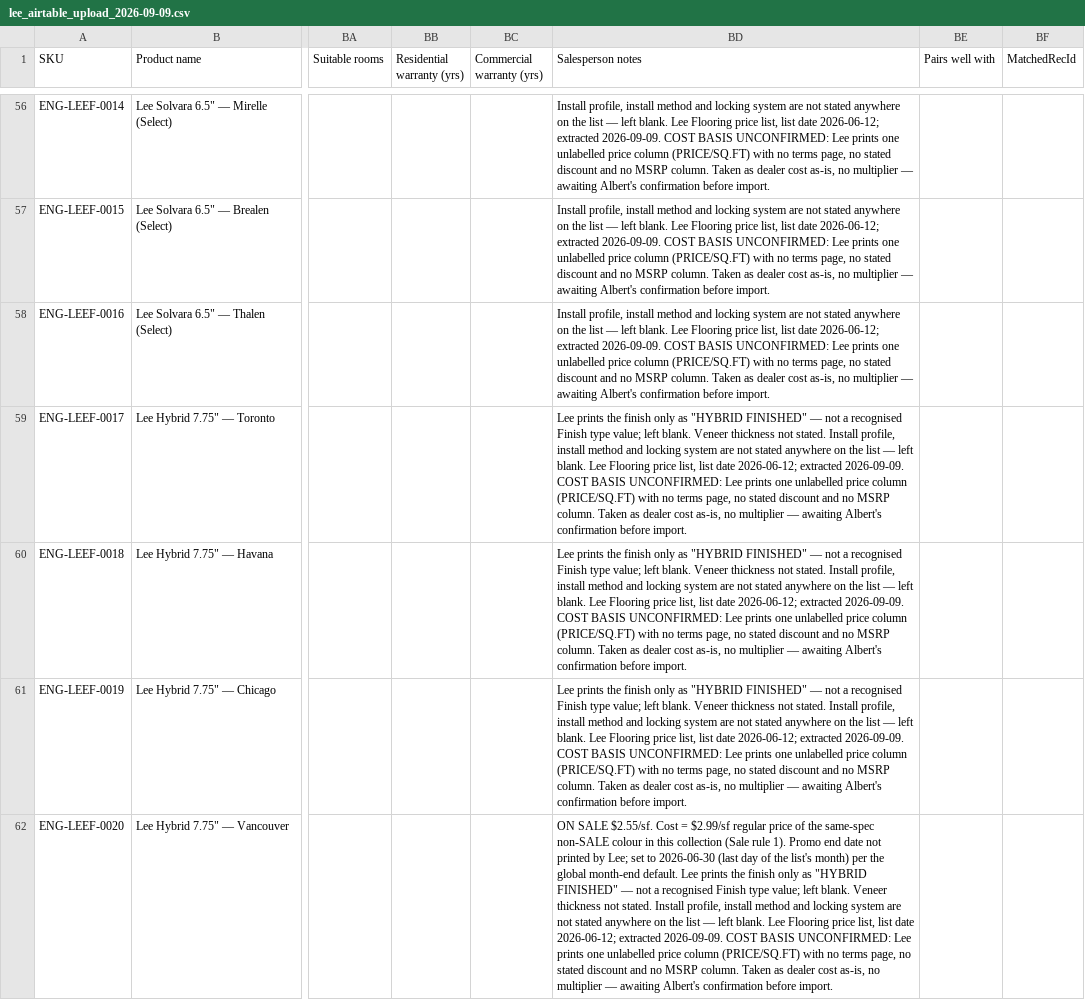
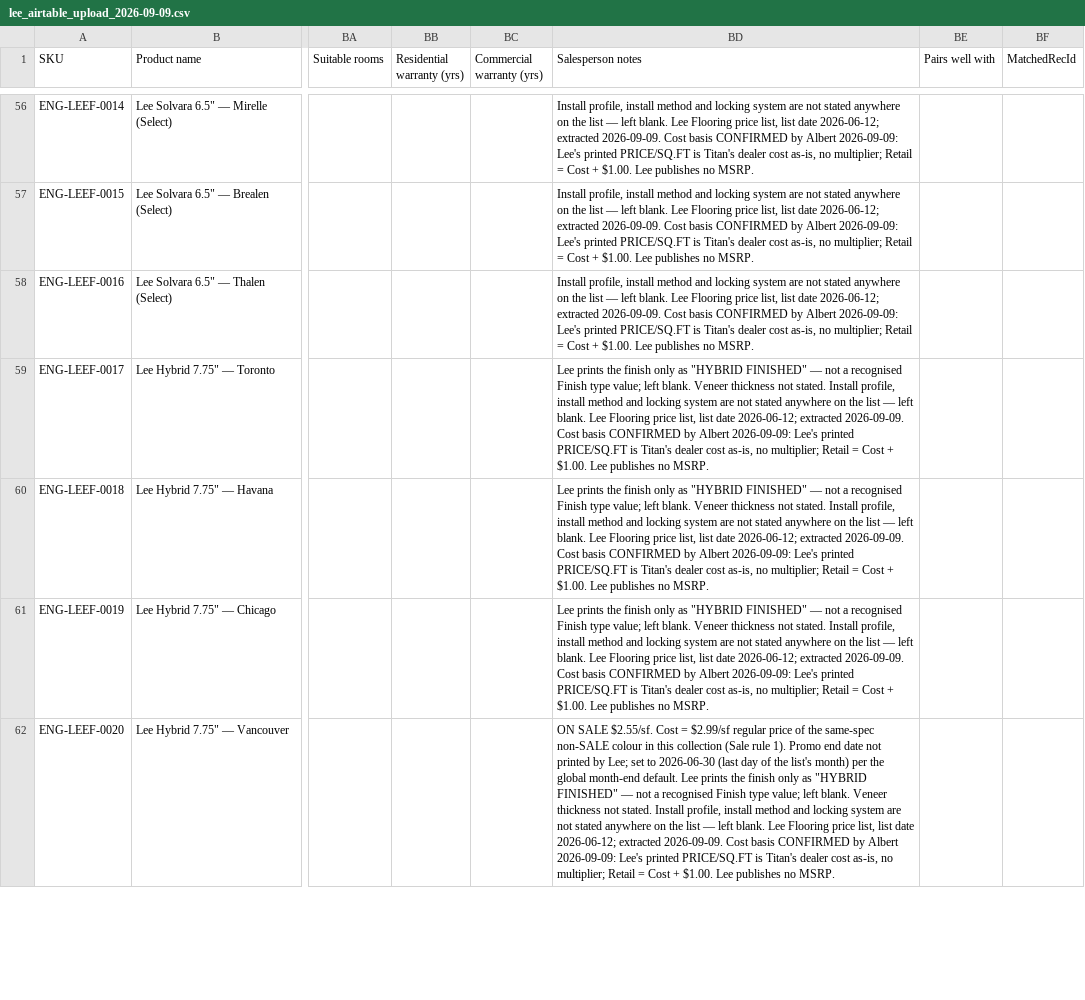
Before and after one commit to albertngo/titan-agents-repo, a CSV file: ingest/2026-09-09/lee_airtable_upload_2026-09-09.csv, drawn as a sheet; only a part is shown, gaps mark what is left out; the diff covers the shown part only; the diff names each change by its address in the sheet, - before the commit and + after, or states it on an @@ line.

```diff
--- a/ingest/2026-09-09/lee_airtable_upload_2026-09-09.csv
+++ b/ingest/2026-09-09/lee_airtable_upload_2026-09-09.csv
-BD56:BD58 (Salesperson notes): …extracted 2026-09-09. COST BASIS UNCONFIRMED: Lee prints one unlabelled price column (PRICE/SQ.FT) with no terms page, no stated discount and no MSRP column. Taken as dealer cost as-is, no multiplier — awaiting Albert's confirmation before import.
+BD56:BD58 (Salesperson notes): …extracted 2026-09-09. Cost basis CONFIRMED by Albert 2026-09-09: Lee's printed PRICE/SQ.FT is Titan's dealer cost as-is, no multiplier; Retail = Cost + $1.00. Lee publishes no MSRP.
-BD59:BD61 (Salesperson notes): …extracted 2026-09-09. COST BASIS UNCONFIRMED: Lee prints one unlabelled price column (PRICE/SQ.FT) with no terms page, no stated discount and no MSRP column. Taken as dealer cost as-is, no multiplier — awaiting Albert's confirmation before import.
+BD59:BD61 (Salesperson notes): …extracted 2026-09-09. Cost basis CONFIRMED by Albert 2026-09-09: Lee's printed PRICE/SQ.FT is Titan's dealer cost as-is, no multiplier; Retail = Cost + $1.00. Lee publishes no MSRP.
-BD62 (Salesperson notes): …extracted 2026-09-09. COST BASIS UNCONFIRMED: Lee prints one unlabelled price column (PRICE/SQ.FT) with no terms page, no stated discount and no MSRP column. Taken as dealer cost as-is, no multiplier — awaiting Albert's confirmation before import.
+BD62 (Salesperson notes): …extracted 2026-09-09. Cost basis CONFIRMED by Albert 2026-09-09: Lee's printed PRICE/SQ.FT is Titan's dealer cost as-is, no multiplier; Retail = Cost + $1.00. Lee publishes no MSRP.
```
Also changed, not shown: 77 edited cells elsewhere in this file, 1 other file.
